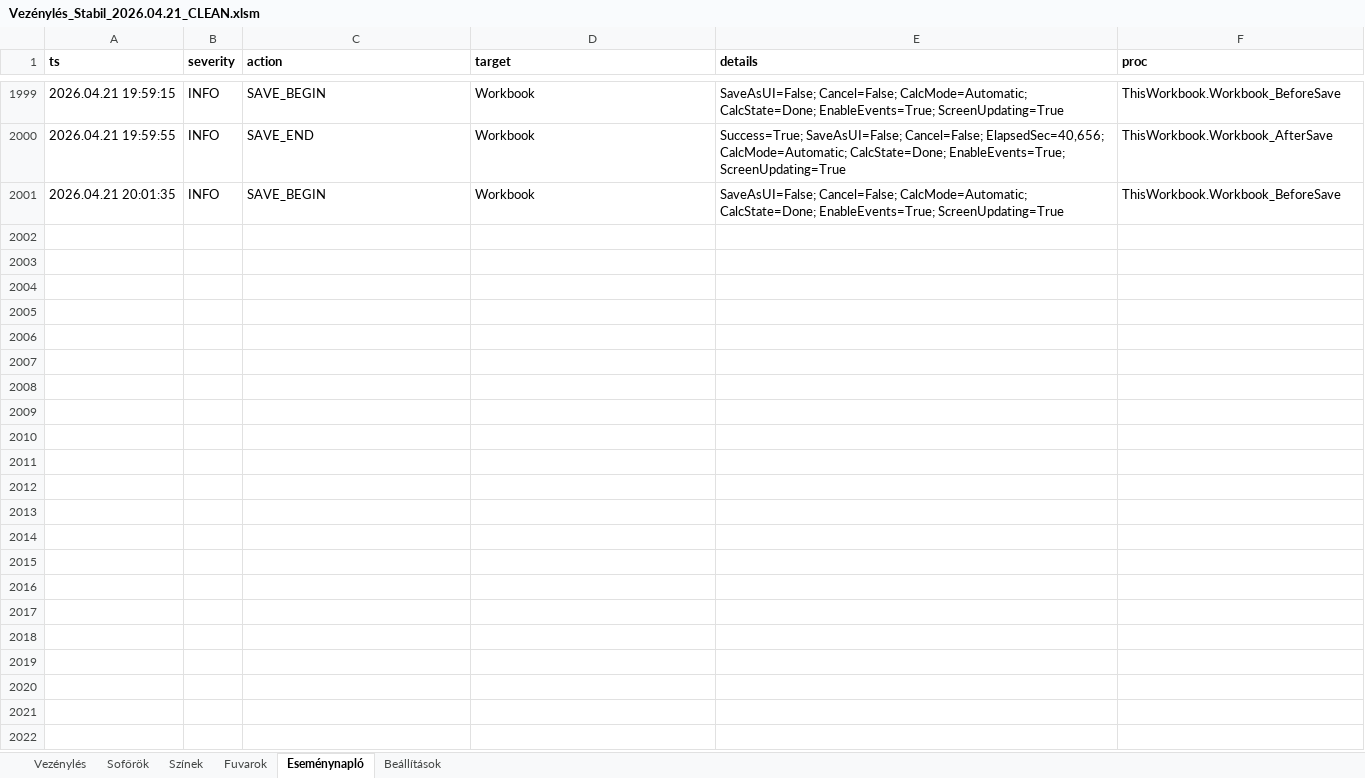
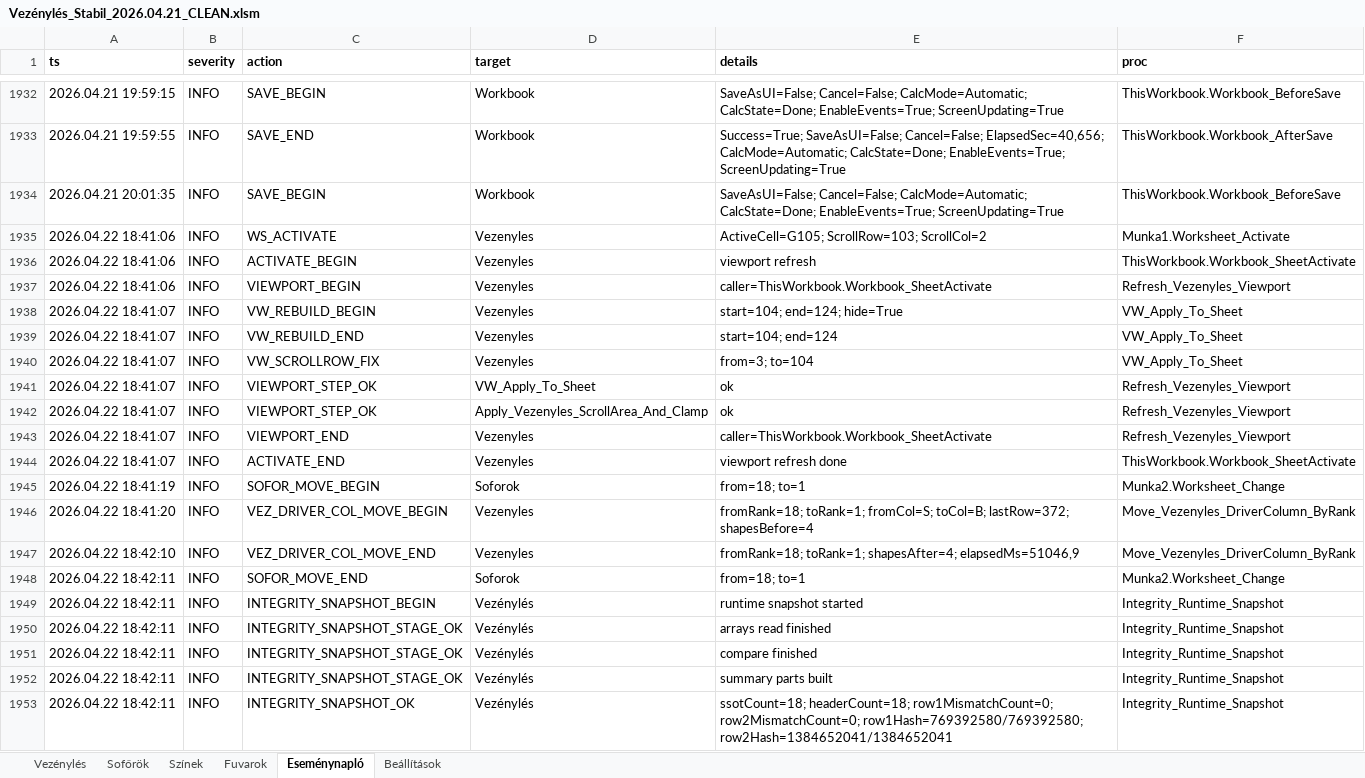
Before and after one commit to bukfa-web/vezenyles-excel, an Excel workbook: Vezénylés_Stabil_2026.04.21_CLEAN.xlsm, sheet Eseménynapló, drawn as a sheet; only a part is shown, gaps mark what is left out; values as stored, in another font and other column widths than the file's, no borders; table styles not drawn; the diff covers the shown part only; the diff names each change by its address in the sheet, - before the commit and + after, or states it on an @@ line.

Commit message:
Fix settings apply and speed driver move

```diff
--- a/Vezénylés_Stabil_2026.04.21_CLEAN.xlsm (sheet Eseménynapló)
+++ b/Vezénylés_Stabil_2026.04.21_CLEAN.xlsm (sheet Eseménynapló)
+row 1935: 2026.04.22 18:41:06 | INFO | WS_ACTIVATE | Vezenyles | ActiveCell=G105; ScrollRow=103; ScrollCol=2 | Munka1.Worksheet_Activate
+row 1936: 2026.04.22 18:41:06 | INFO | ACTIVATE_BEGIN | Vezenyles | viewport refresh | ThisWorkbook.Workbook_SheetActivate
+row 1937: 2026.04.22 18:41:06 | INFO | VIEWPORT_BEGIN | Vezenyles | caller=ThisWorkbook.Workbook_SheetActivate | Refresh_Vezenyles_Viewport
+row 1938: 2026.04.22 18:41:07 | INFO | VW_REBUILD_BEGIN | Vezenyles | start=104; end=124; hide=True | VW_Apply_To_Sheet
+row 1939: 2026.04.22 18:41:07 | INFO | VW_REBUILD_END | Vezenyles | start=104; end=124 | VW_Apply_To_Sheet
+row 1940: 2026.04.22 18:41:07 | INFO | VW_SCROLLROW_FIX | Vezenyles | from=3; to=104 | VW_Apply_To_Sheet
+row 1941: 2026.04.22 18:41:07 | INFO | VIEWPORT_STEP_OK | VW_Apply_To_Sheet | ok | Refresh_Vezenyles_Viewport
+row 1942: 2026.04.22 18:41:07 | INFO | VIEWPORT_STEP_OK | Apply_Vezenyles_ScrollArea_And_Clamp | ok | Refresh_Vezenyles_Viewport
+row 1943: 2026.04.22 18:41:07 | INFO | VIEWPORT_END | Vezenyles | caller=ThisWorkbook.Workbook_SheetActivate | Refresh_Vezenyles_Viewport
+row 1944: 2026.04.22 18:41:07 | INFO | ACTIVATE_END | Vezenyles | viewport refresh done | ThisWorkbook.Workbook_SheetActivate
+row 1945: 2026.04.22 18:41:19 | INFO | SOFOR_MOVE_BEGIN | Soforok | from=18; to=1 | Munka2.Worksheet_Change
+row 1946: 2026.04.22 18:41:20 | INFO | VEZ_DRIVER_COL_MOVE_BEGIN | Vezenyles | fromRank=18; toRank=1; fromCol=S; toCol=B; lastRow=372; shapesBefore=4 | Move_Vezenyles_DriverColumn_ByRank
+row 1947: 2026.04.22 18:42:10 | INFO | VEZ_DRIVER_COL_MOVE_END | Vezenyles | fromRank=18; toRank=1; shapesAfter=4; elapsedMs=51046,9 | Move_Vezenyles_DriverColumn_ByRank
+row 1948: 2026.04.22 18:42:11 | INFO | SOFOR_MOVE_END | Soforok | from=18; to=1 | Munka2.Worksheet_Change
+row 1949: 2026.04.22 18:42:11 | INFO | INTEGRITY_SNAPSHOT_BEGIN | Vezénylés | runtime snapshot started | Integrity_Runtime_Snapshot
+row 1950: 2026.04.22 18:42:11 | INFO | INTEGRITY_SNAPSHOT_STAGE_OK | Vezénylés | arrays read finished | Integrity_Runtime_Snapshot
+row 1951: 2026.04.22 18:42:11 | INFO | INTEGRITY_SNAPSHOT_STAGE_OK | Vezénylés | compare finished | Integrity_Runtime_Snapshot
+row 1952: 2026.04.22 18:42:11 | INFO | INTEGRITY_SNAPSHOT_STAGE_OK | Vezénylés | summary parts built | Integrity_Runtime_Snapshot
+row 1953: 2026.04.22 18:42:11 | INFO | INTEGRITY_SNAPSHOT_OK | Vezénylés | ssotCount=18; headerCount=18; row1MismatchCount=0; row2MismatchCount=0; row1Hash=769392580/769392580; row2Hash=1384652041/1384652041 | Integrity_Runtime_Snapshot
```
Also changed, not shown: 48 added rows and 67 removed rows elsewhere in this sheet, sheet Vezénylés, sheet Sofőrök, charts or pictures, 2 other files.
